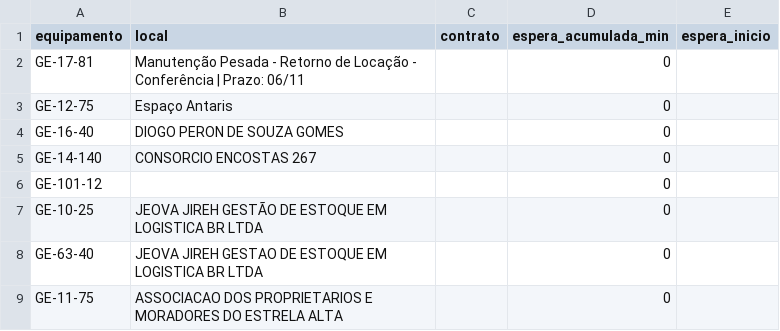
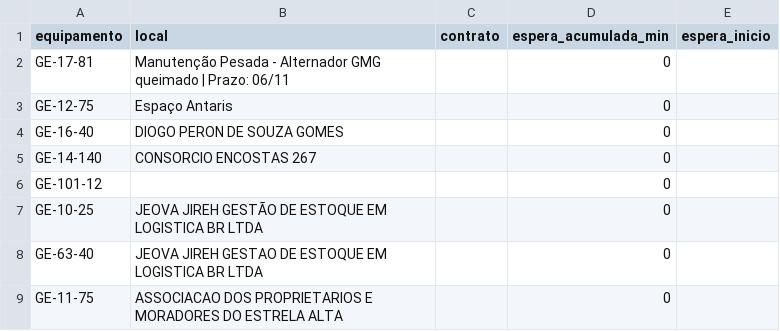
Before and after one commit to milwardarthur-prog/testemanut, a CSV file: dados.csv, drawn as a sheet; only a part is shown.

Commit message:
Atualização automática via SiteManut

```diff
--- a/dados.csv
+++ b/dados.csv
@@ -1,3 +1,3 @@
 equipamento,local,contrato,espera_acumulada_min,espera_inicio
-GE-17-81,Manutenção Pesada - Retorno de Locação - Conferência | Prazo: 06/11,,0,
+GE-17-81,Manutenção Pesada - Alternador GMG queimado | Prazo: 06/11,,0,
 GE-12-75,Espaço Antaris,,0,
```
